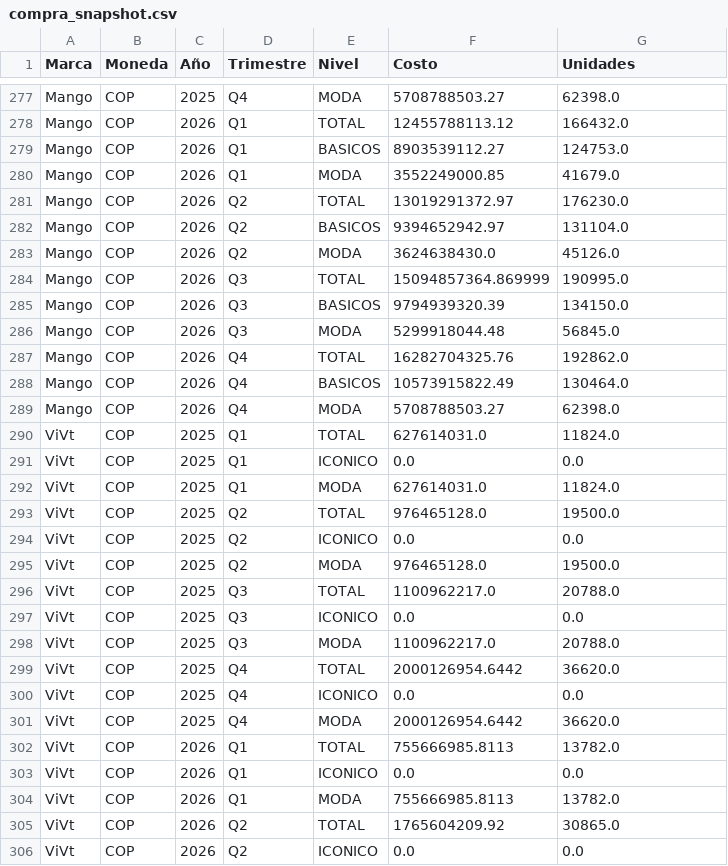
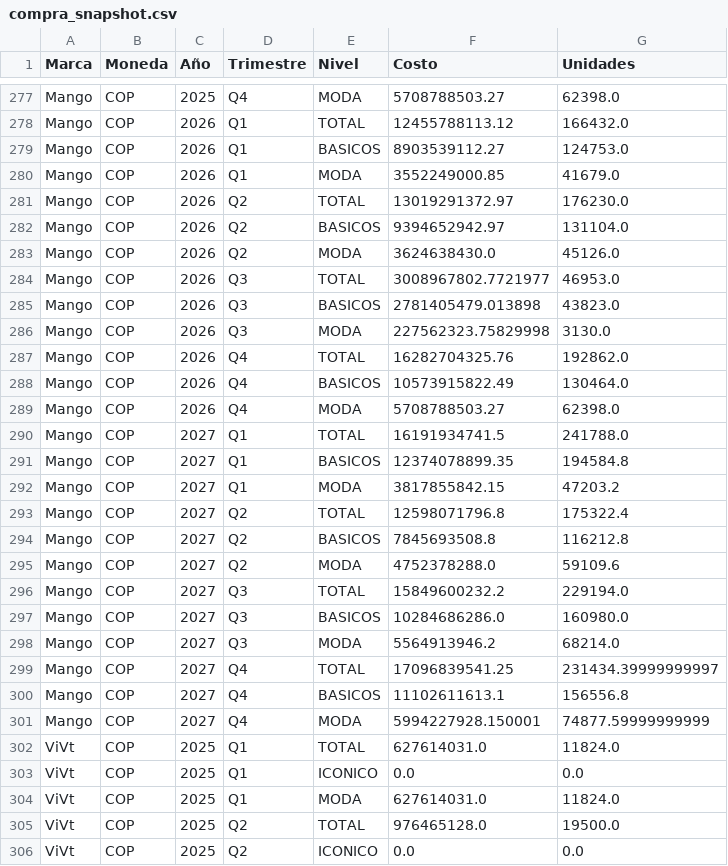
Before and after one commit to PlaneacionRifle/Dashboard, a CSV file: compras/compra_snapshot.csv, drawn as a sheet; only a part is shown, gaps mark what is left out; the shorter side is filled out with more unchanged rows.

Commit message:
Actualiza compra consolidada 2026-08-04 16:39

```diff
--- a/compras/compra_snapshot.csv
+++ b/compras/compra_snapshot.csv
@@ -283,5 +283,5 @@ Mango,COP,2026,Q2,BASICOS,9394652942.97,131104.0
 Mango,COP,2026,Q2,MODA,3624638430.0,45126.0
-Mango,COP,2026,Q3,TOTAL,15094857364.869999,190995.0
-Mango,COP,2026,Q3,BASICOS,9794939320.39,134150.0
-Mango,COP,2026,Q3,MODA,5299918044.48,56845.0
+Mango,COP,2026,Q3,TOTAL,3008967802.7721977,46953.0
+Mango,COP,2026,Q3,BASICOS,2781405479.013898,43823.0
+Mango,COP,2026,Q3,MODA,227562323.75829998,3130.0
 Mango,COP,2026,Q4,TOTAL,16282704325.76,192862.0
@@ -289,2 +289,14 @@ Mango,COP,2026,Q4,BASICOS,10573915822.49,130464.0
 Mango,COP,2026,Q4,MODA,5708788503.27,62398.0
+Mango,COP,2027,Q1,TOTAL,16191934741.5,241788.0
+Mango,COP,2027,Q1,BASICOS,12374078899.35,194584.8
+Mango,COP,2027,Q1,MODA,3817855842.15,47203.2
+Mango,COP,2027,Q2,TOTAL,12598071796.8,175322.4
+Mango,COP,2027,Q2,BASICOS,7845693508.8,116212.8
+Mango,COP,2027,Q2,MODA,4752378288.0,59109.6
+Mango,COP,2027,Q3,TOTAL,15849600232.2,229194.0
+Mango,COP,2027,Q3,BASICOS,10284686286.0,160980.0
+Mango,COP,2027,Q3,MODA,5564913946.2,68214.0
+Mango,COP,2027,Q4,TOTAL,17096839541.25,231434.39999999997
+Mango,COP,2027,Q4,BASICOS,11102611613.1,156556.8
+Mango,COP,2027,Q4,MODA,5994227928.150001,74877.59999999999
 ViVt,COP,2025,Q1,TOTAL,627614031.0,11824.0
```
Also changed, not shown: 2 other files.
